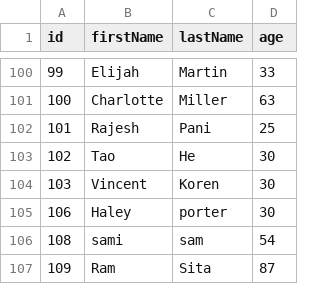
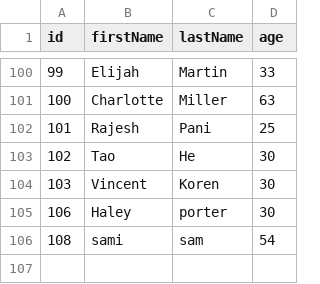
Before and after one commit to apaspxp/spring-batch-restartability, a CSV file: src/main/resources/sample-data.csv, drawn as a sheet; only a part is shown, gaps mark what is left out.

Commit message:
commit

```diff
--- a/src/main/resources/sample-data.csv
+++ b/src/main/resources/sample-data.csv
@@ -106,2 +106 @@ id,firstName,lastName,age
 108,sami,sam,54
-109,Ram,Sita,87
```
